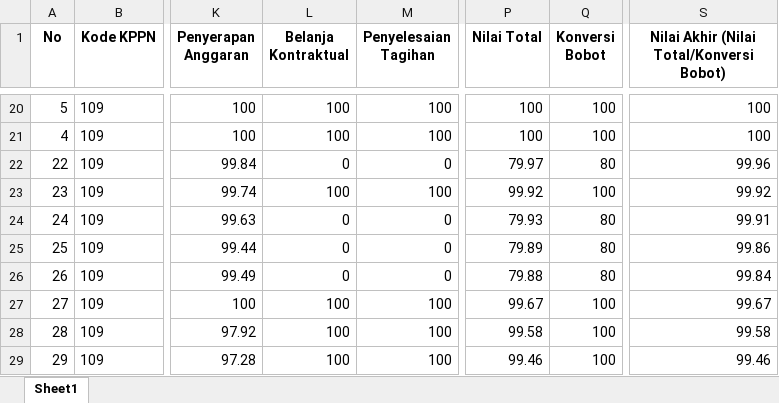
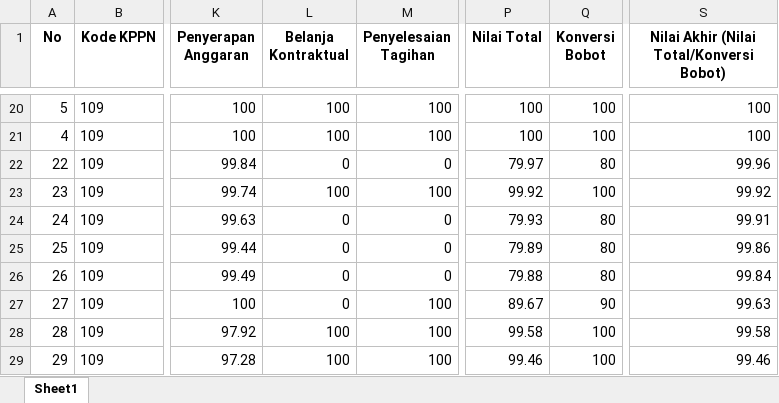
Before and after one commit to ameernoor/kinerjakeuangansatkerbta, an Excel workbook: data/IKPA_JUNI_2026.xlsx, sheet Sheet1, drawn as a sheet; only a part is shown, gaps mark what is left out; values as stored, in another font and other column widths than the file's, no borders; the diff names each change by its address in the sheet, - before the commit and + after, or states it on an @@ line.

Commit message:
Update IKPA_JUNI_2026.xlsx

```diff
--- a/data/IKPA_JUNI_2026.xlsx (sheet Sheet1)
+++ b/data/IKPA_JUNI_2026.xlsx (sheet Sheet1)
-L27 (Belanja Kontraktual): 100
+L27 (Belanja Kontraktual): 0
-P27 (Nilai Total): 99.67
+P27 (Nilai Total): 89.67
-Q27 (Konversi Bobot): 100
+Q27 (Konversi Bobot): 90
-S27: 99.67
+S27: 99.63
```
